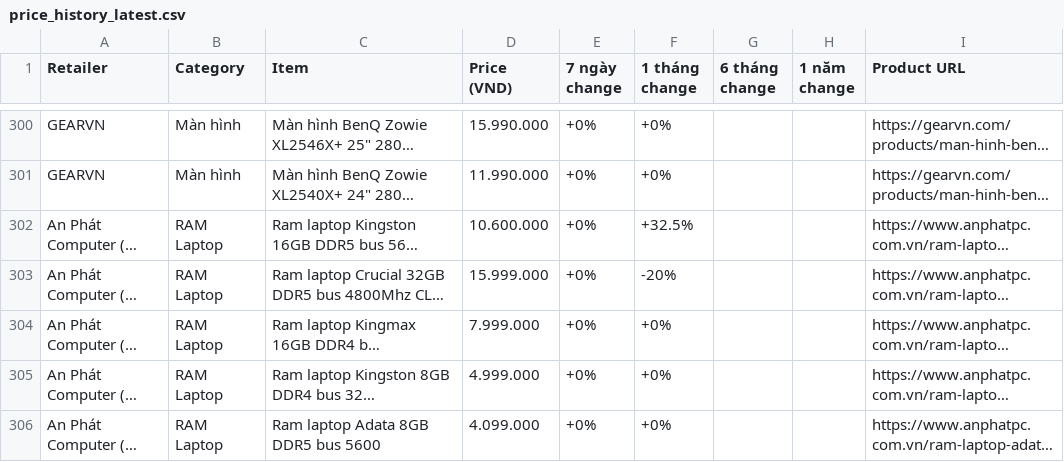
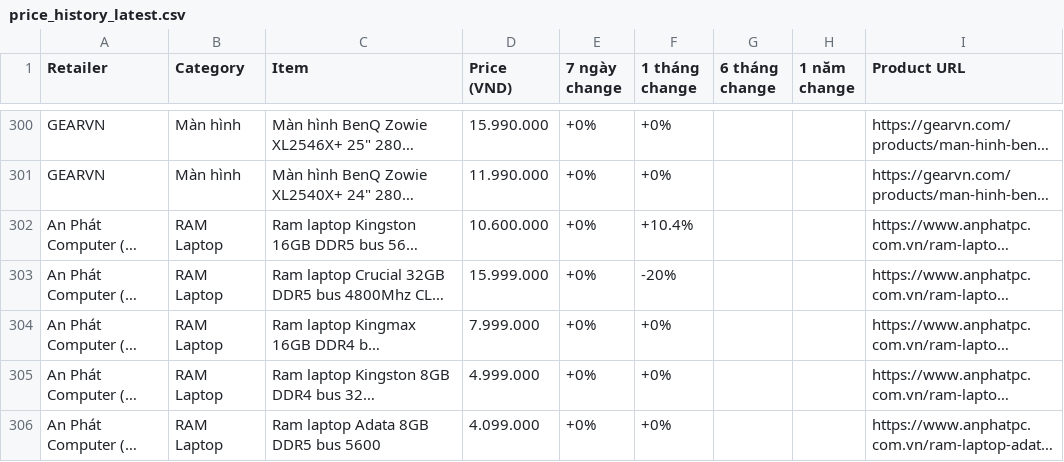
Before and after one commit to tuongphanbase/tech-price-mailer, a CSV file: docs/price_history_latest.csv, drawn as a sheet; only a part is shown, gaps mark what is left out; long unchanged cells end in …; the diff covers the shown part only; the diff names each change by its address in the sheet, - before the commit and + after, or states it on an @@ line.

```diff
--- a/docs/price_history_latest.csv
+++ b/docs/price_history_latest.csv
-F302 (1 tháng change): +32.5%
+F302 (1 tháng change): +10.4%
```
Also changed, not shown: 13 added rows, 10 removed rows and 44 edited cells elsewhere in this file, 9 other files.
